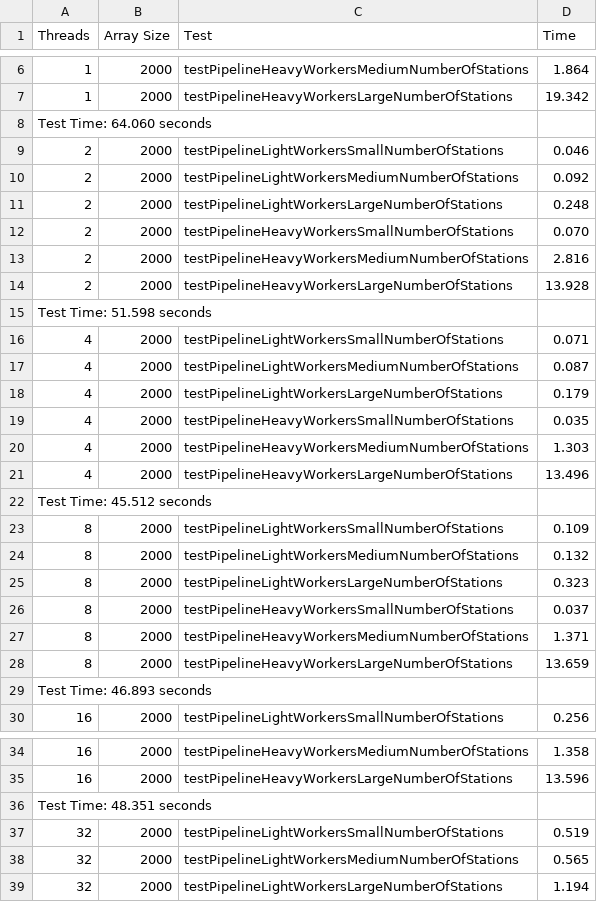
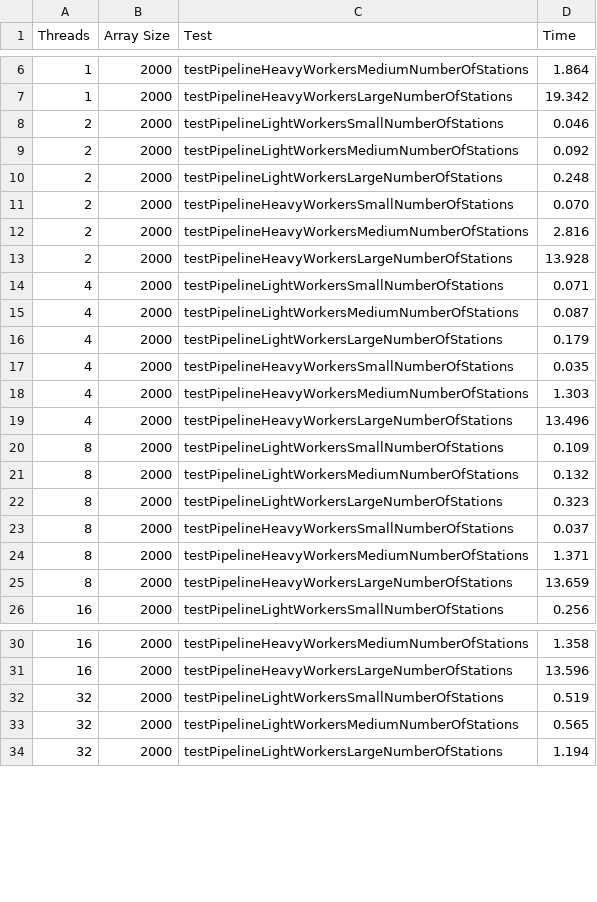
Before and after one commit to Sunnout/ParallelPatternsC, a CSV file: code/output_t2_par.csv, drawn as a sheet; only a part is shown, gaps mark what is left out; the diff covers the shown part only.

Commit message:
Formatted output2 and created plot for runtime in pipeline

```diff
--- a/code/output_t2_par.csv
+++ b/code/output_t2_par.csv
@@ -7,3 +7,2 @@ Threads, Array Size, Test, Time
 1, 2000, testPipelineHeavyWorkersLargeNumberOfStations,   19.342
-Test Time:	  64.060 seconds
 2, 2000, testPipelineLightWorkersSmallNumberOfStations,    0.046
@@ -14,3 +13,2 @@ Test Time:	  64.060 seconds
 2, 2000, testPipelineHeavyWorkersLargeNumberOfStations,   13.928
-Test Time:	  51.598 seconds
 4, 2000, testPipelineLightWorkersSmallNumberOfStations,    0.071
@@ -21,3 +19,2 @@ Test Time:	  51.598 seconds
 4, 2000, testPipelineHeavyWorkersLargeNumberOfStations,   13.496
-Test Time:	  45.512 seconds
 8, 2000, testPipelineLightWorkersSmallNumberOfStations,    0.109
@@ -28,3 +25,2 @@ Test Time:	  45.512 seconds
 8, 2000, testPipelineHeavyWorkersLargeNumberOfStations,   13.659
-Test Time:	  46.893 seconds
 16, 2000, testPipelineLightWorkersSmallNumberOfStations,    0.256
@@ -35,3 +31,2 @@ Test Time:	  46.893 seconds
 16, 2000, testPipelineHeavyWorkersLargeNumberOfStations,   13.596
-Test Time:	  48.351 seconds
 32, 2000, testPipelineLightWorkersSmallNumberOfStations,    0.519
```
Also changed, not shown: 3 removed rows elsewhere in this file, 1 other file.
